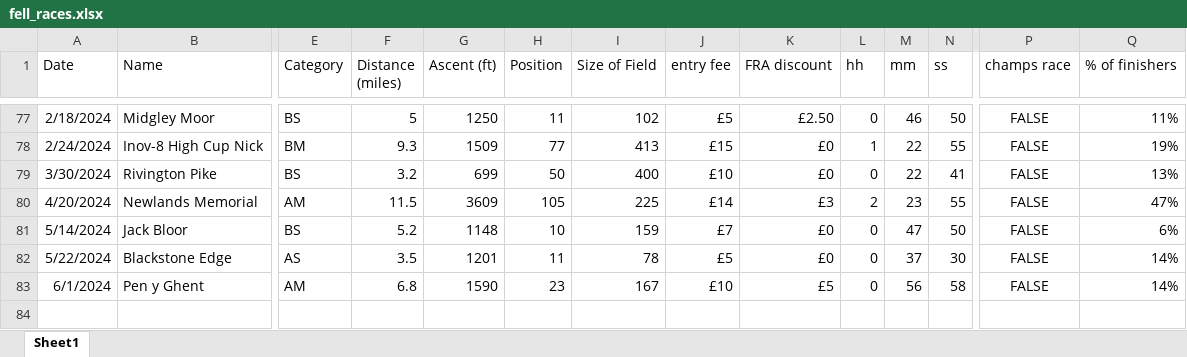
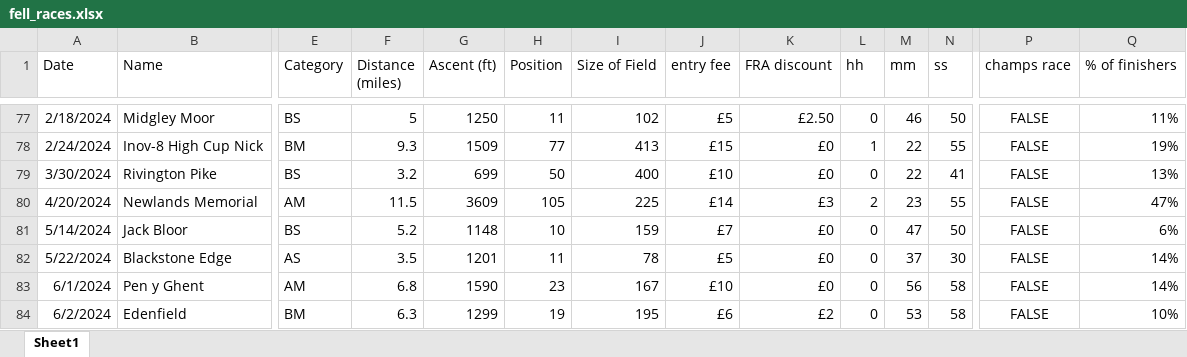
Before and after one commit to jdconey/bits_and_bobs, an Excel workbook: fell_races.xlsx, sheet Sheet1, drawn as a sheet; only a part is shown, gaps mark what is left out; values as stored, in another font and other column widths than the file's, no borders; rows hold the shown columns only; the diff names each change by its address in the sheet, - before the commit and + after, or states it on an @@ line.

Commit message:
Update fell_races.xlsx

```diff
--- a/fell_races.xlsx (sheet Sheet1)
+++ b/fell_races.xlsx (sheet Sheet1)
-K83 (FRA discount): £5
+K83 (FRA discount): £0
+row 84: 6/2/2024 | Edenfield | BM | 6.3 | 1299 | 19 | 195 | £6 | £2 | 0 | 53 | 58 | FALSE | 10%
```
